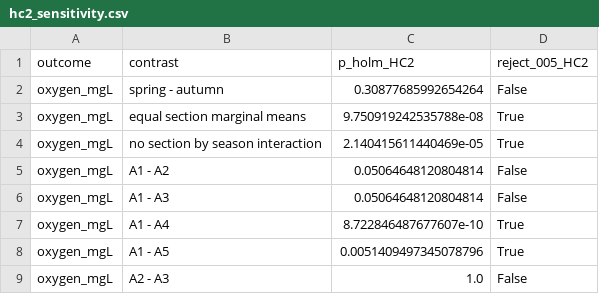
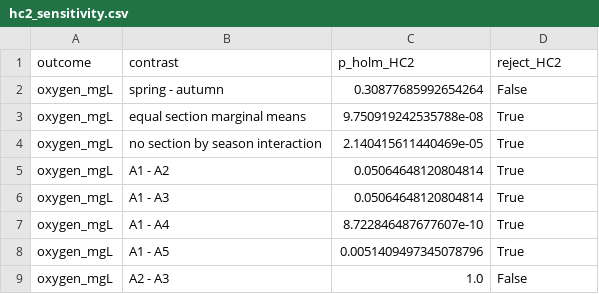
Before and after one commit to mohamadghoroobi/river-oxygene-and-nitrate-analyses, a CSV file: outputs/tables/hc2_sensitivity.csv, drawn as a sheet; only a part is shown.

```diff
--- a/outputs/tables/hc2_sensitivity.csv
+++ b/outputs/tables/hc2_sensitivity.csv
@@ -1,2 +1,2 @@
-outcome,contrast,p_holm_HC2,reject_005_HC2
+outcome,contrast,p_holm_HC2,reject_HC2
 oxygen_mgL,spring - autumn,0.30877685992654264,False
@@ -4,4 +4,4 @@ oxygen_mgL,equal section marginal means,9.750919242535788e-08,True
 oxygen_mgL,no section by season interaction,2.140415611440469e-05,True
-oxygen_mgL,A1 - A2,0.05064648120804814,False
-oxygen_mgL,A1 - A3,0.05064648120804814,False
+oxygen_mgL,A1 - A2,0.05064648120804814,True
+oxygen_mgL,A1 - A3,0.05064648120804814,True
 oxygen_mgL,A1 - A4,8.722846487677607e-10,True
```
Also changed, not shown: outputs/tables/hypothesis_tests.csv, outputs/tables/pooled_variance_sensitivity.csv, 33 other files.
